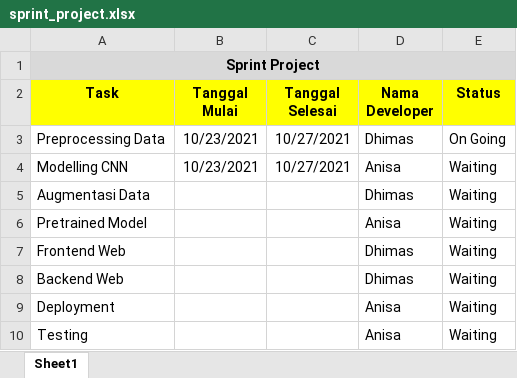
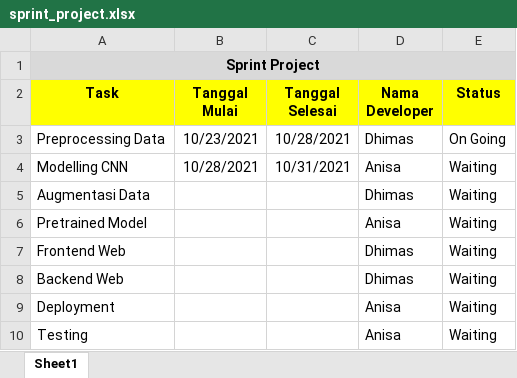
Before and after one commit to dhimasyp/PRAKTIKUM_ML_120-255, an Excel workbook: sprint_project.xlsx, sheet Sheet1, drawn as a sheet; values as stored, in another font and other column widths than the file's, no borders; the diff names each change by its address in the sheet, - before the commit and + after, or states it on an @@ line.

```diff
--- a/sprint_project.xlsx (sheet Sheet1)
+++ b/sprint_project.xlsx (sheet Sheet1)
-C3 (Tanggal Selesai): 10/27/2021
+C3 (Tanggal Selesai): 10/28/2021
-B4 (Tanggal Mulai): 10/23/2021
+B4 (Tanggal Mulai): 10/28/2021
-C4 (Tanggal Selesai): 10/27/2021
+C4 (Tanggal Selesai): 10/31/2021
```
Also changed, not shown: 1 other file.
